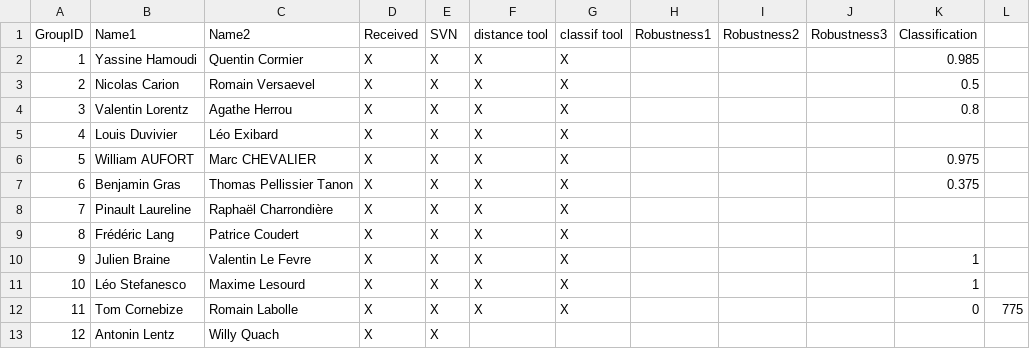
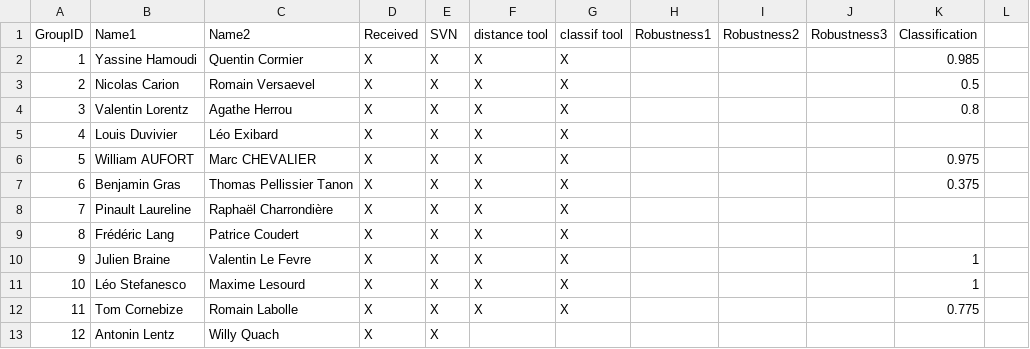
Before and after one commit to dcoeurjo/lectureDG, a CSV file: assignments/ShapeIndexing/ens2015/groups.csv, drawn as a sheet.

Commit message:
Update groups.csv
Fix comma instead of dot.

```diff
--- a/assignments/ShapeIndexing/ens2015/groups.csv
+++ b/assignments/ShapeIndexing/ens2015/groups.csv
@@ -11,3 +11,3 @@ GroupID,Name1,Name2, Received, SVN, distance tool, classif tool,Robustness1,Robu
 10,Léo Stefanesco,Maxime Lesourd, X,X,X,X,,,,1
-11, Tom Cornebize, Romain Labolle, X,X,X,X,,,,0,775
+11, Tom Cornebize, Romain Labolle, X,X,X,X,,,,0.775
 12,Antonin Lentz,Willy Quach, X,X,,,,,,
```
